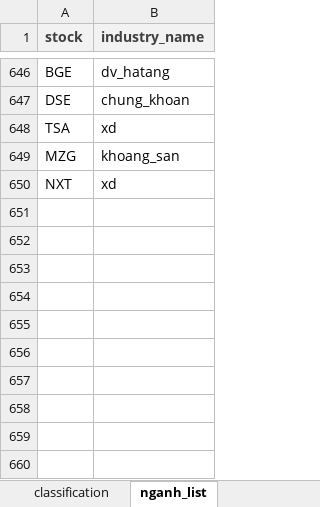
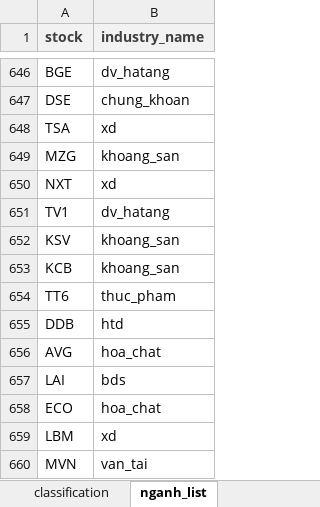
Before and after one commit to twan507/py-app, an Excel workbook: .xlsx/full_stock_classification.xlsx, sheet nganh_list, drawn as a sheet; only a part is shown, gaps mark what is left out; values as stored, in another font and other column widths than the file's, no borders; the diff names each change by its address in the sheet, - before the commit and + after, or states it on an @@ line.

```diff
--- a/.xlsx/full_stock_classification.xlsx (sheet nganh_list)
+++ b/.xlsx/full_stock_classification.xlsx (sheet nganh_list)
+row 651: TV1 | dv_hatang
+row 652: KSV | khoang_san
+row 653: KCB | khoang_san
+row 654: TT6 | thuc_pham
+row 655: DDB | htd
+row 656: AVG | hoa_chat
+row 657: LAI | bds
+row 658: ECO | hoa_chat
+row 659: LBM | xd
+row 660: MVN | van_tai
```
Also changed, not shown: sheet quarter_stock_list, sheet exchange_list, other sheet tabs, .xlsx/performance_stock_statistic.xlsx, .xlsx/quarter_stock_map.xlsx, 3 other files.
